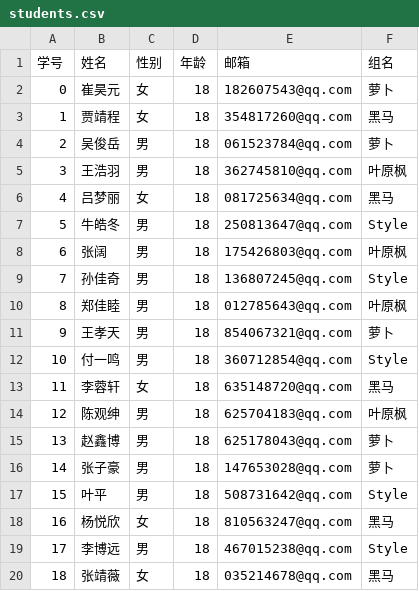
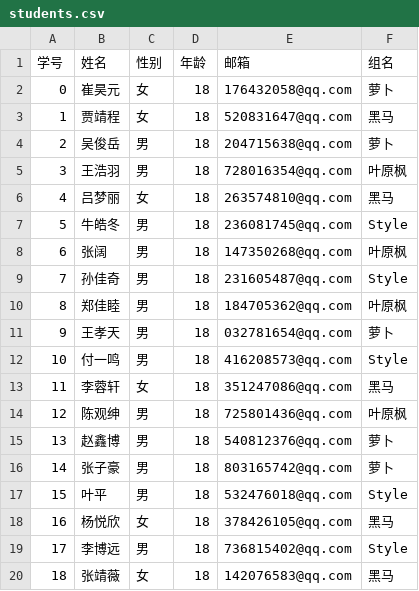
Before and after one commit to Lenovo-Future-Project-Group/Pandas_Sys, a CSV file: Data/students.csv, drawn as a sheet.

```diff
--- a/Data/students.csv
+++ b/Data/students.csv
@@ -1,20 +1,20 @@
 学号,姓名,性别,年龄,邮箱,组名
-0,崔昊元,女,18,182607543@qq.com,萝卜
-1,贾靖程,女,18,354817260@qq.com,黑马
-2,吴俊岳,男,18,061523784@qq.com,萝卜
-3,王浩羽,男,18,362745810@qq.com,叶原枫
-4,吕梦丽,女,18,081725634@qq.com,黑马
-5,牛皓冬,男,18,250813647@qq.com,Style
-6,张阔,男,18,175426803@qq.com,叶原枫
-7,孙佳奇,男,18,136807245@qq.com,Style
-8,郑佳睦,男,18,012785643@qq.com,叶原枫
-9,王孝天,男,18,854067321@qq.com,萝卜
-10,付一鸣,男,18,360712854@qq.com,Style
-11,李蓉轩,女,18,635148720@qq.com,黑马
-12,陈观绅,男,18,625704183@qq.com,叶原枫
-13,赵鑫博,男,18,625178043@qq.com,萝卜
-14,张子豪,男,18,147653028@qq.com,萝卜
-15,叶平,男,18,508731642@qq.com,Style
-16,杨悦欣,女,18,810563247@qq.com,黑马
-17,李博远,男,18,467015238@qq.com,Style
-18,张靖薇,女,18,035214678@qq.com,黑马
+0,崔昊元,女,18,176432058@qq.com,萝卜
+1,贾靖程,女,18,520831647@qq.com,黑马
+2,吴俊岳,男,18,204715638@qq.com,萝卜
+3,王浩羽,男,18,728016354@qq.com,叶原枫
+4,吕梦丽,女,18,263574810@qq.com,黑马
+5,牛皓冬,男,18,236081745@qq.com,Style
+6,张阔,男,18,147350268@qq.com,叶原枫
+7,孙佳奇,男,18,231605487@qq.com,Style
+8,郑佳睦,男,18,184705362@qq.com,叶原枫
+9,王孝天,男,18,032781654@qq.com,萝卜
+10,付一鸣,男,18,416208573@qq.com,Style
+11,李蓉轩,女,18,351247086@qq.com,黑马
+12,陈观绅,男,18,725801436@qq.com,叶原枫
+13,赵鑫博,男,18,540812376@qq.com,萝卜
+14,张子豪,男,18,803165742@qq.com,萝卜
+15,叶平,男,18,532476018@qq.com,Style
+16,杨悦欣,女,18,378426105@qq.com,黑马
+17,李博远,男,18,736815402@qq.com,Style
+18,张靖薇,女,18,142076583@qq.com,黑马
```
Also changed, not shown: 10 other files.
